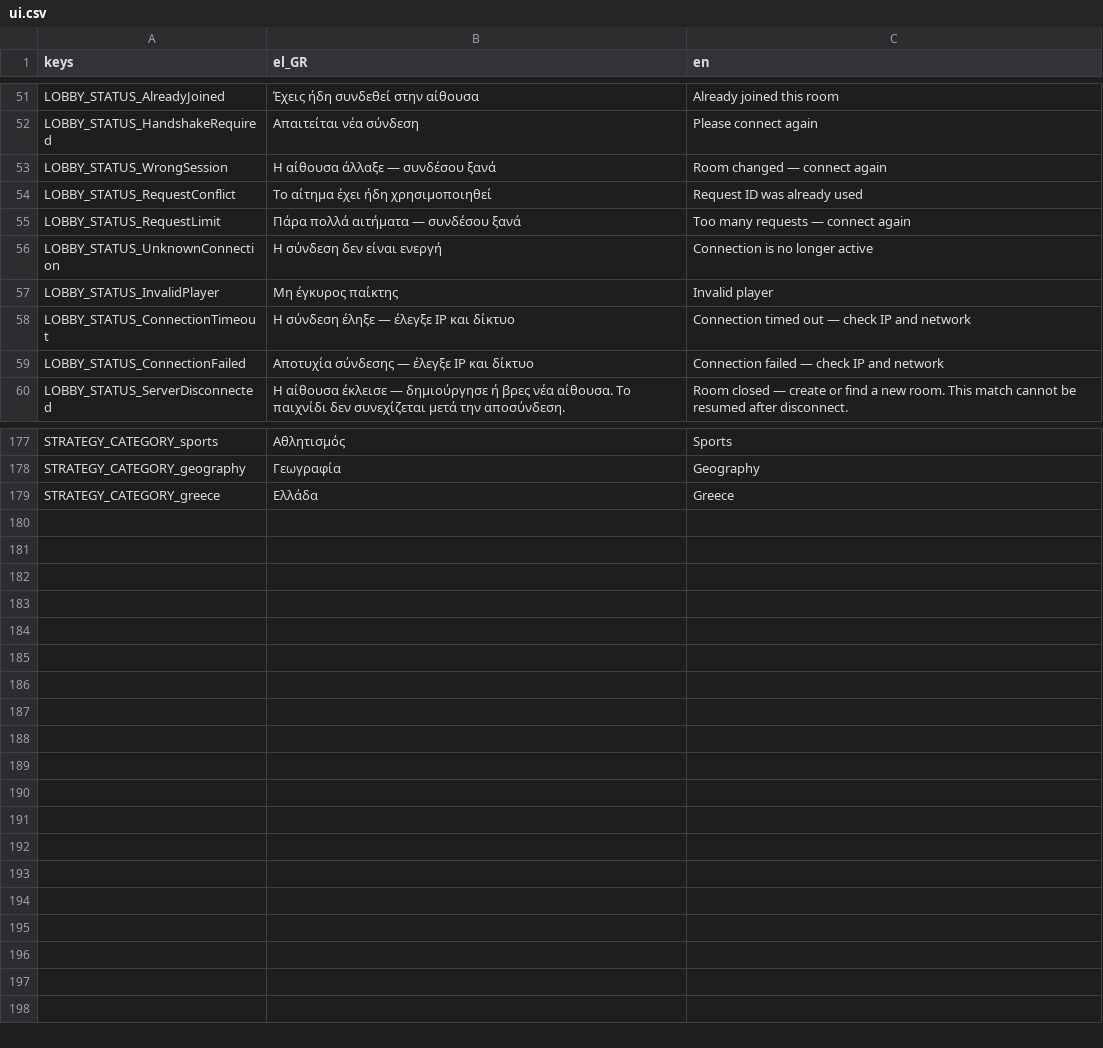
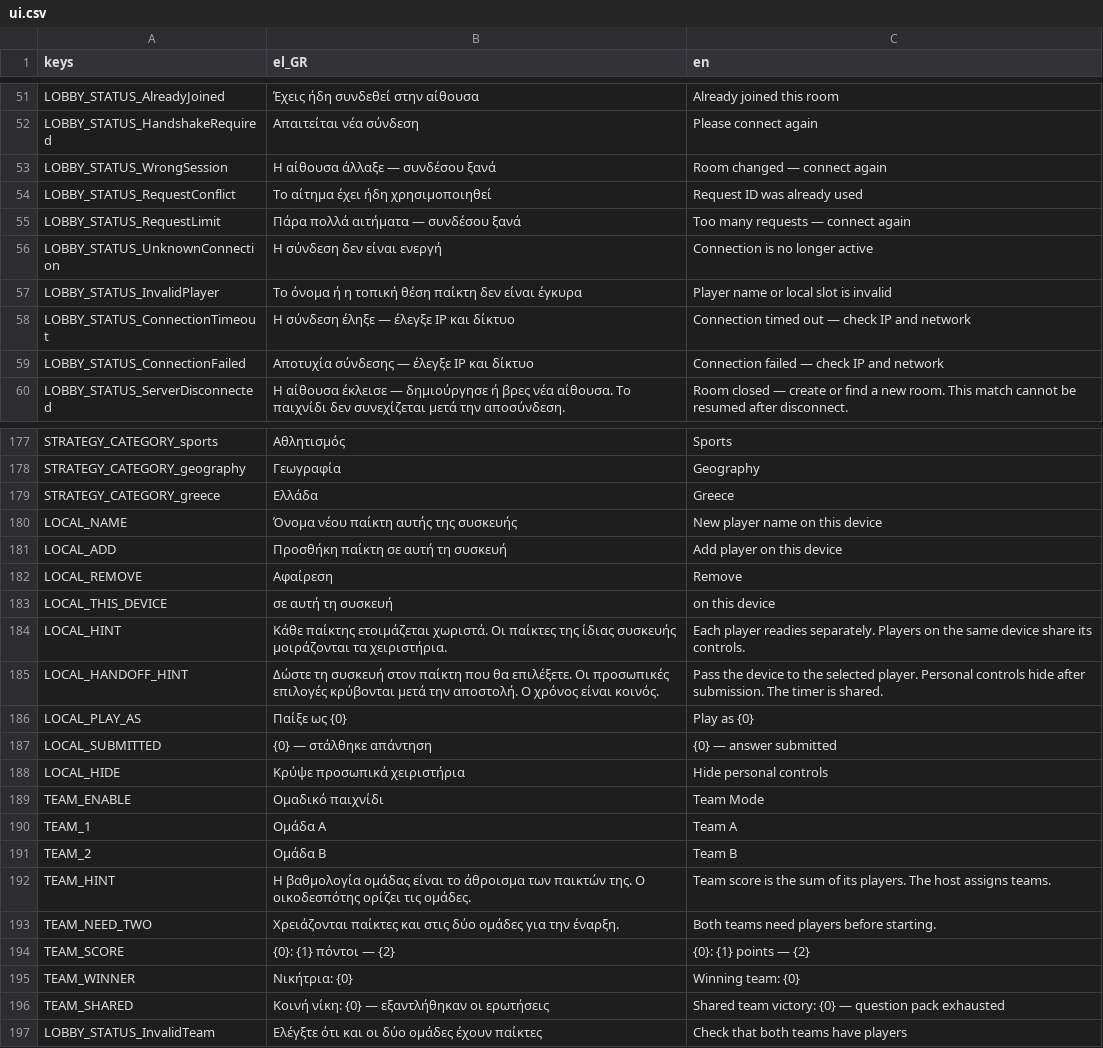
Before and after one commit to OnSpeeder/Greek-Quiz-Party, a CSV file: src/QuizParty.Godot/Localization/ui.csv, drawn as a sheet; only a part is shown, gaps mark what is left out.

Commit message:
Implement Phase 09 mixed local players and team mode

```diff
--- a/src/QuizParty.Godot/Localization/ui.csv
+++ b/src/QuizParty.Godot/Localization/ui.csv
@@ -56,3 +56,3 @@ LOBBY_STATUS_RequestLimit,Πάρα πολλά αιτήματα — συνδέσ
 LOBBY_STATUS_UnknownConnection,Η σύνδεση δεν είναι ενεργή,Connection is no longer active
-LOBBY_STATUS_InvalidPlayer,Μη έγκυρος παίκτης,Invalid player
+LOBBY_STATUS_InvalidPlayer,Το όνομα ή η τοπική θέση παίκτη δεν είναι έγκυρα,Player name or local slot is invalid
 LOBBY_STATUS_ConnectionTimeout,Η σύνδεση έληξε — έλεγξε IP και δίκτυο,Connection timed out — check IP and network
@@ -179 +179,19 @@ STRATEGY_CATEGORY_geography,Γεωγραφία,Geography
 STRATEGY_CATEGORY_greece,Ελλάδα,Greece
+LOCAL_NAME,Όνομα νέου παίκτη αυτής της συσκευής,New player name on this device
+LOCAL_ADD,Προσθήκη παίκτη σε αυτή τη συσκευή,Add player on this device
+LOCAL_REMOVE,Αφαίρεση,Remove
+LOCAL_THIS_DEVICE,σε αυτή τη συσκευή,on this device
+LOCAL_HINT,Κάθε παίκτης ετοιμάζεται χωριστά. Οι παίκτες της ίδιας συσκευής μοιράζονται τα χειριστήρια.,Each player readies separately. Players on the same device share its controls.
+LOCAL_HANDOFF_HINT,Δώστε τη συσκευή στον παίκτη που θα επιλέξετε. Οι προσωπικές επιλογές κρύβονται μετά την αποστολή. Ο χρόνος είναι κοινός.,Pass the device to the selected player. Personal controls hide after submission. The timer is shared.
+LOCAL_PLAY_AS,Παίξε ως {0},Play as {0}
+LOCAL_SUBMITTED,{0} — στάλθηκε απάντηση,{0} — answer submitted
+LOCAL_HIDE,Κρύψε προσωπικά χειριστήρια,Hide personal controls
+TEAM_ENABLE,Ομαδικό παιχνίδι,Team Mode
+TEAM_1,Ομάδα Α,Team A
+TEAM_2,Ομάδα Β,Team B
+TEAM_HINT,Η βαθμολογία ομάδας είναι το άθροισμα των παικτών της. Ο οικοδεσπότης ορίζει τις ομάδες.,Team score is the sum of its players. The host assigns teams.
+TEAM_NEED_TWO,Χρειάζονται παίκτες και στις δύο ομάδες για την έναρξη.,Both teams need players before starting.
+TEAM_SCORE,{0}: {1} πόντοι — {2},{0}: {1} points — {2}
+TEAM_WINNER,Νικήτρια: {0},Winning team: {0}
+TEAM_SHARED,Κοινή νίκη: {0} — εξαντλήθηκαν οι ερωτήσεις,Shared team victory: {0} — question pack exhausted
+LOBBY_STATUS_InvalidTeam,Ελέγξτε ότι και οι δύο ομάδες έχουν παίκτες,Check that both teams have players
```
Also changed, not shown: 39 other files.
